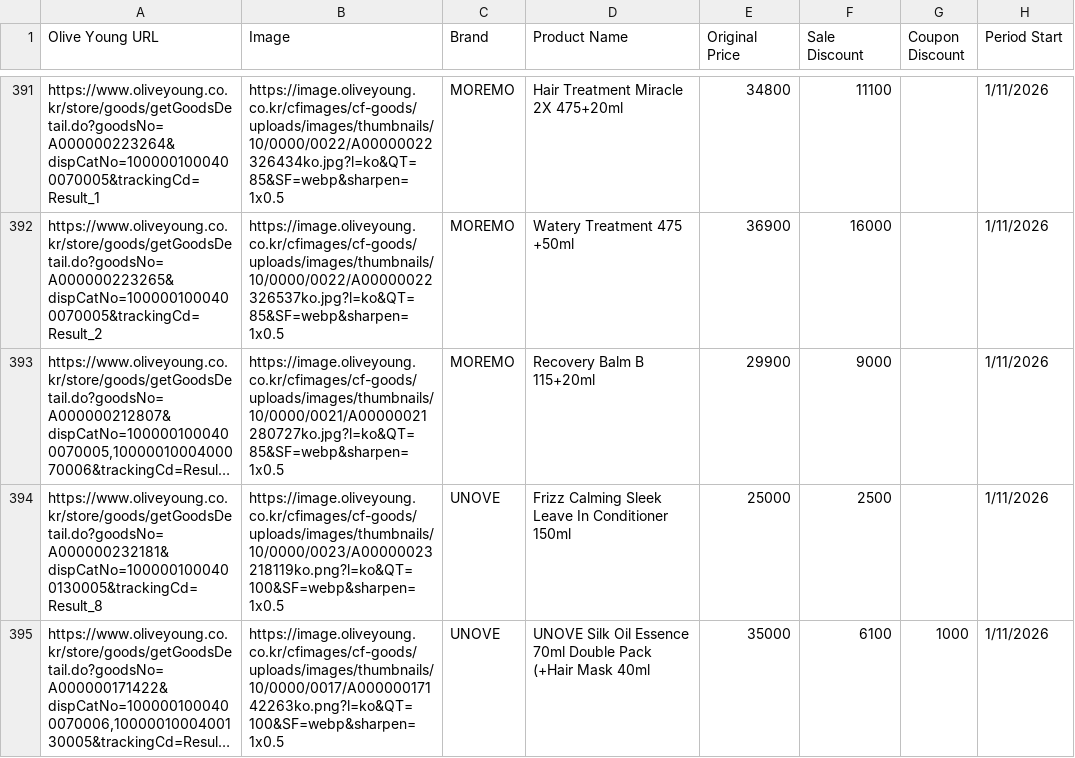
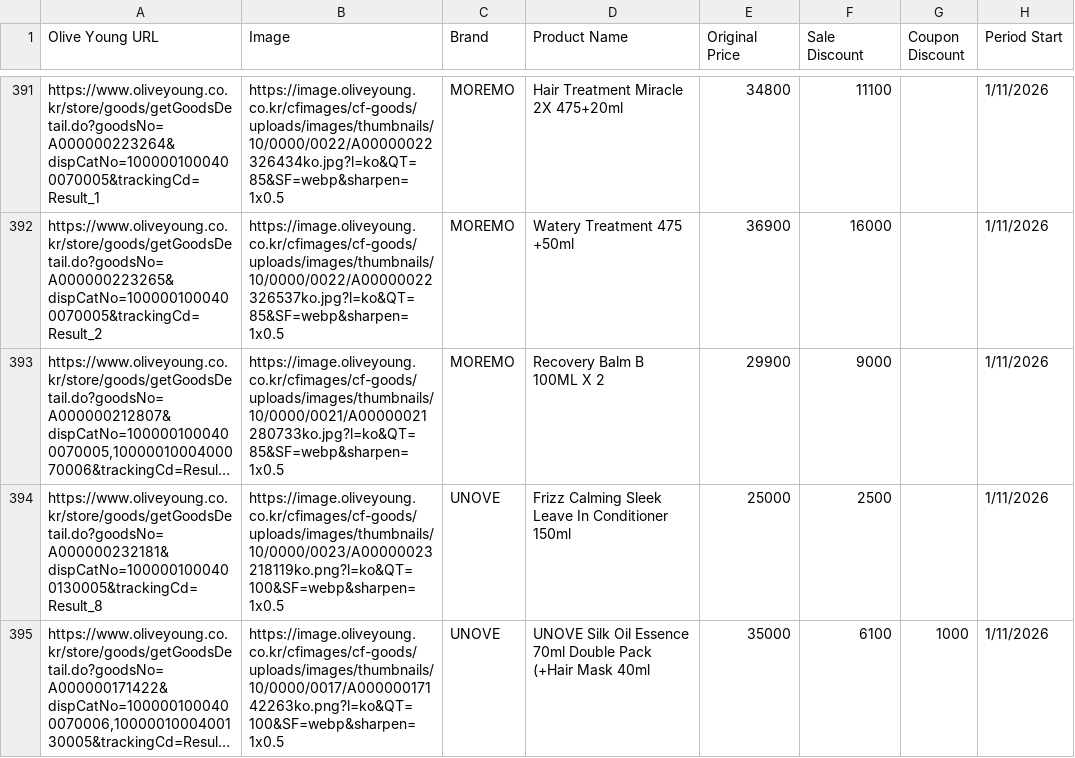
Before and after one commit to korlection-tech/oypromo, a CSV file: olive_pricelist.csv, drawn as a sheet; only a part is shown, gaps mark what is left out; long unchanged cells end in …; the diff names each change by its address in the sheet, - before the commit and + after, or states it on an @@ line.

Commit message:
Add files via upload

```diff
--- a/olive_pricelist.csv
+++ b/olive_pricelist.csv
-B393 (Image): https://image.oliveyoung.co.kr/cfimages/cf-goods/uploads/images/thumbnails/10/0000/0021/A00000021280727ko.jpg?l=ko&QT=85&SF=webp&sharpen=1x0.5
+B393 (Image): https://image.oliveyoung.co.kr/cfimages/cf-goods/uploads/images/thumbnails/10/0000/0021/A00000021280733ko.jpg?l=ko&QT=85&SF=webp&sharpen=1x0.5
-D393 (Product Name): Recovery Balm B 115+20ml
+D393 (Product Name): Recovery Balm B 100ML X 2
```
